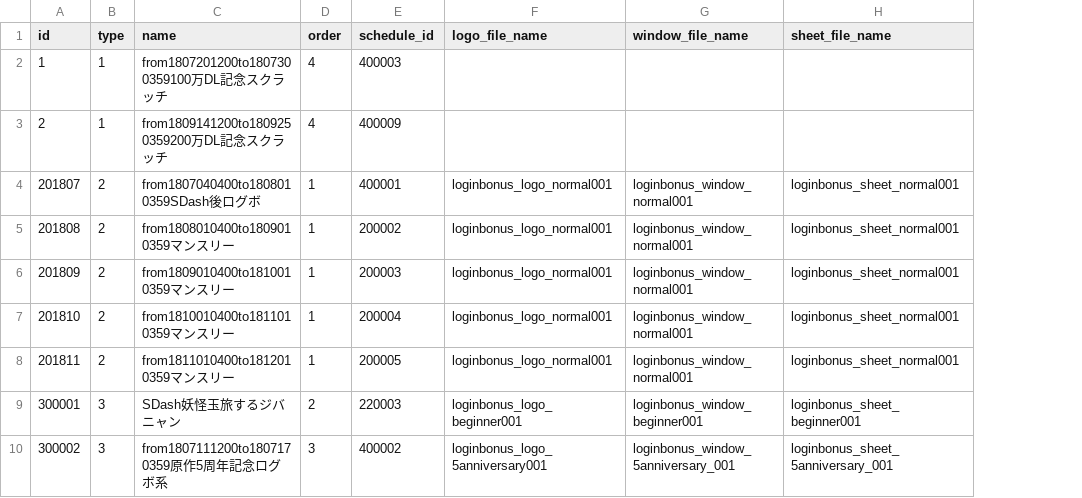
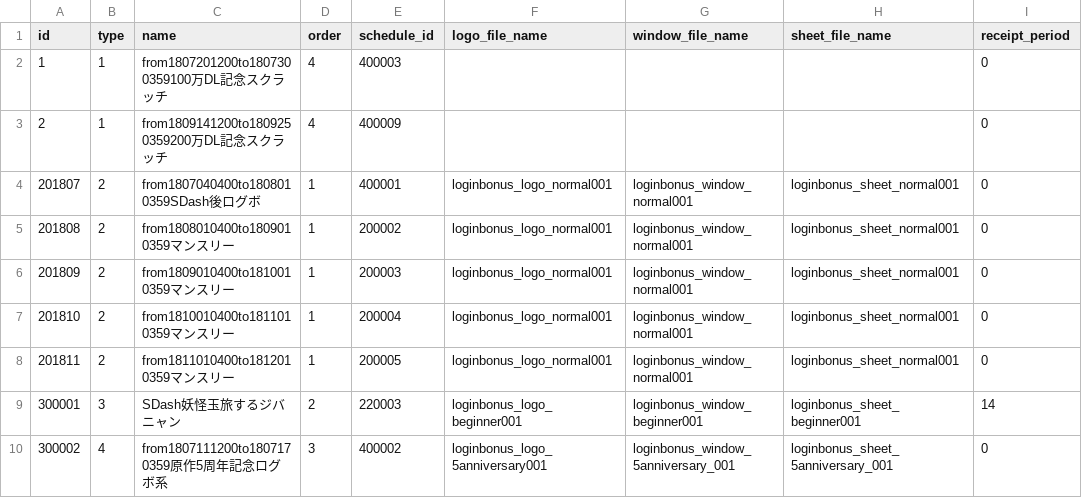
Before and after one commit to ketakeda/MTC-Plan, a CSV file: master/csv/login_bonuses.csv, drawn as a sheet; the diff names each change by its address in the sheet, - before the commit and + after, or states it on an @@ line.

```diff
--- a/master/csv/login_bonuses.csv
+++ b/master/csv/login_bonuses.csv
+column I (receipt_period), rows 2-10: 0 | 0 | 0 | 0 | 0 | 0 | 0 | 14 | 0
-B10 (type): 3
+B10 (type): 4
```
Also changed, not shown: 1 other file.
